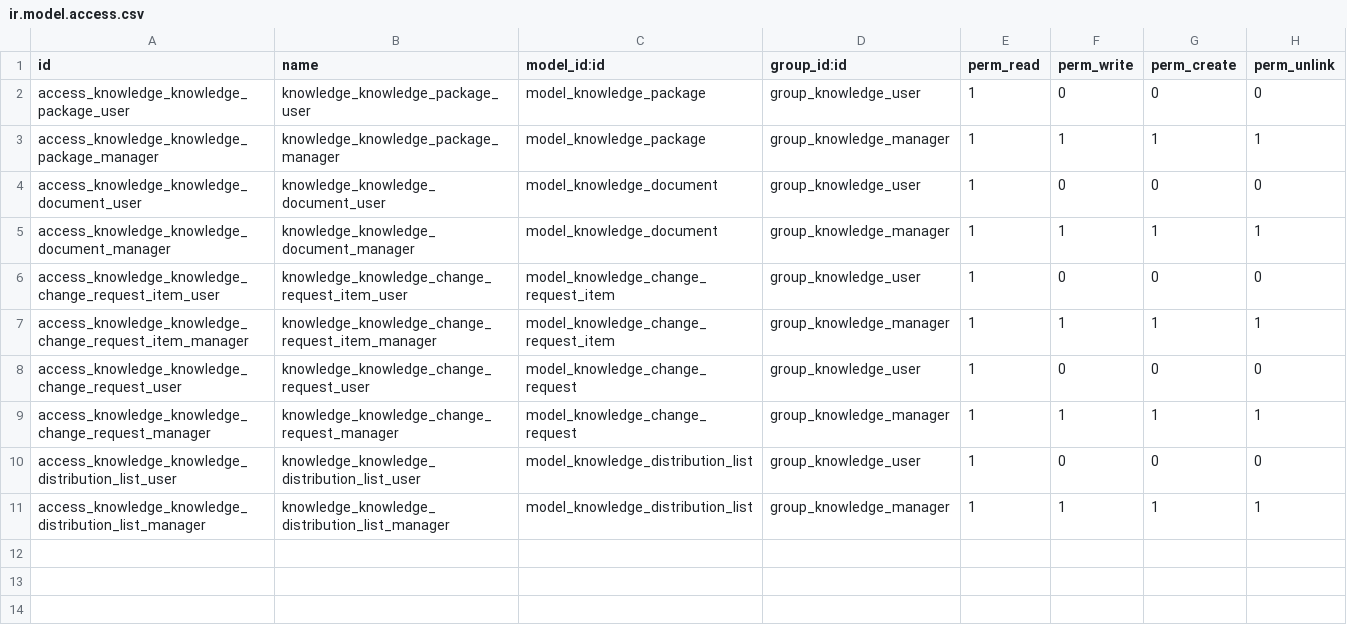
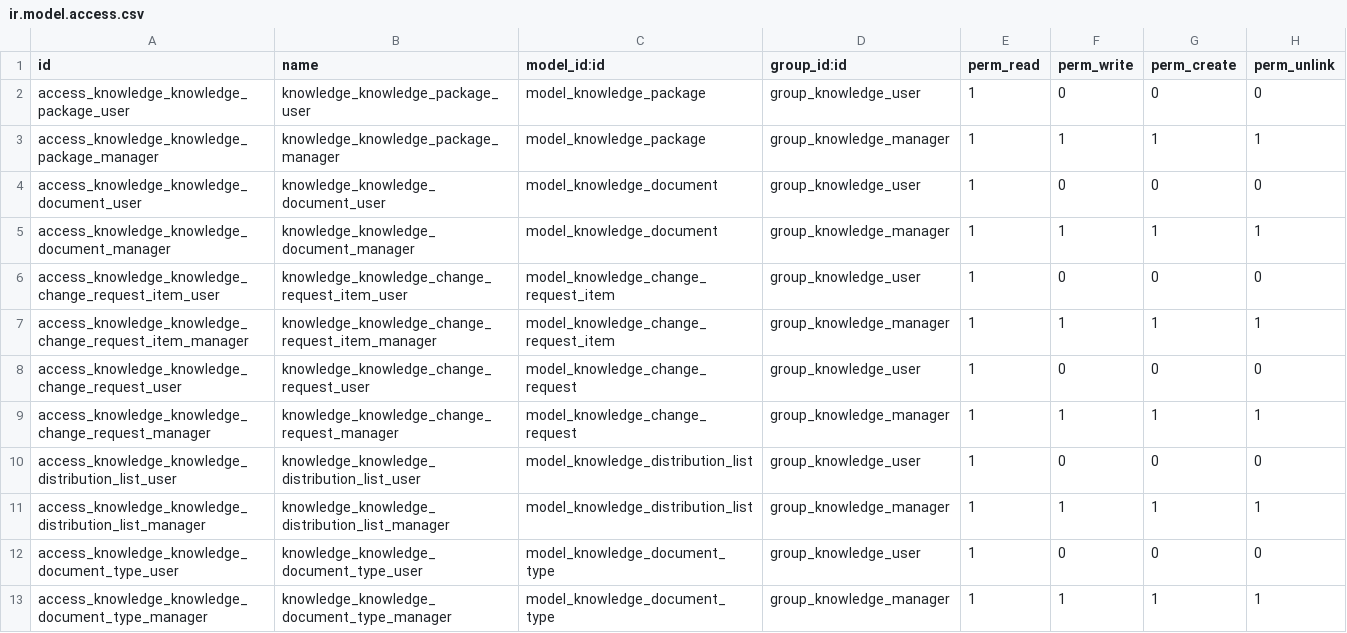
Before and after one commit to xprocess-org/xp_knowledge, a CSV file: security/ir.model.access.csv, drawn as a sheet.

Commit message:
add a simple document type feature

```diff
--- a/security/ir.model.access.csv
+++ b/security/ir.model.access.csv
@@ -11 +11,3 @@ access_knowledge_knowledge_distribution_list_user,knowledge_knowledge_distributi
 access_knowledge_knowledge_distribution_list_manager,knowledge_knowledge_distribution_list_manager,model_knowledge_distribution_list,group_knowledge_manager,1,1,1,1
+access_knowledge_knowledge_document_type_user,knowledge_knowledge_document_type_user,model_knowledge_document_type,group_knowledge_user,1,0,0,0
+access_knowledge_knowledge_document_type_manager,knowledge_knowledge_document_type_manager,model_knowledge_document_type,group_knowledge_manager,1,1,1,1
```
Also changed, not shown: 7 other files.
